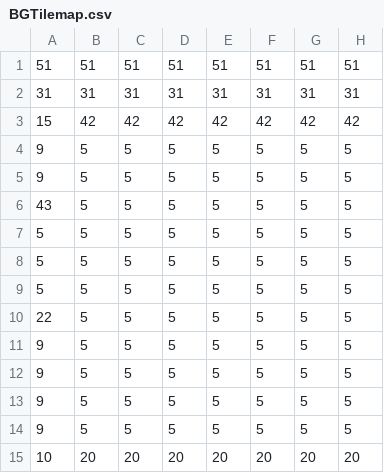
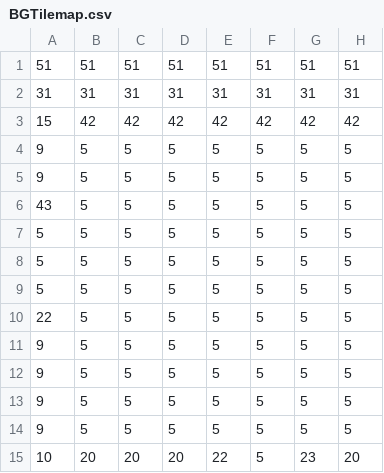
Before and after one commit to alanmunozlopez/Dinopirates, a CSV file: LDTK/DPplaydate/simplified/Room_3/BGTilemap.csv, drawn as a sheet; only a part is shown; the diff names each change by its address in the sheet, - before the commit and + after, or states it on an @@ line.

Commit message:
Update LDtk DPplaydate rooms and exports
Regenerate LDtk project and simplified exports for DPplaydate. Updated DPplaydate.ldtk and level files for Room_3, Room_8, Room_9 and Room_23, plus their simplified exports (data.json, BGTilemap CSV/PNGs, _composite). These changes sync project metadata and regenerated tilemap/level export assets after edits to the affected rooms.

```diff
--- a/LDTK/DPplaydate/simplified/Room_3/BGTilemap.csv
+++ b/LDTK/DPplaydate/simplified/Room_3/BGTilemap.csv
-E15: 20
+E15: 22
-F15: 20
+F15: 5
-G15: 20
+G15: 23
```
Also changed, not shown: LDTK/DPplaydate/simplified/Room_8/BGTilemap.csv, 15 other files.
